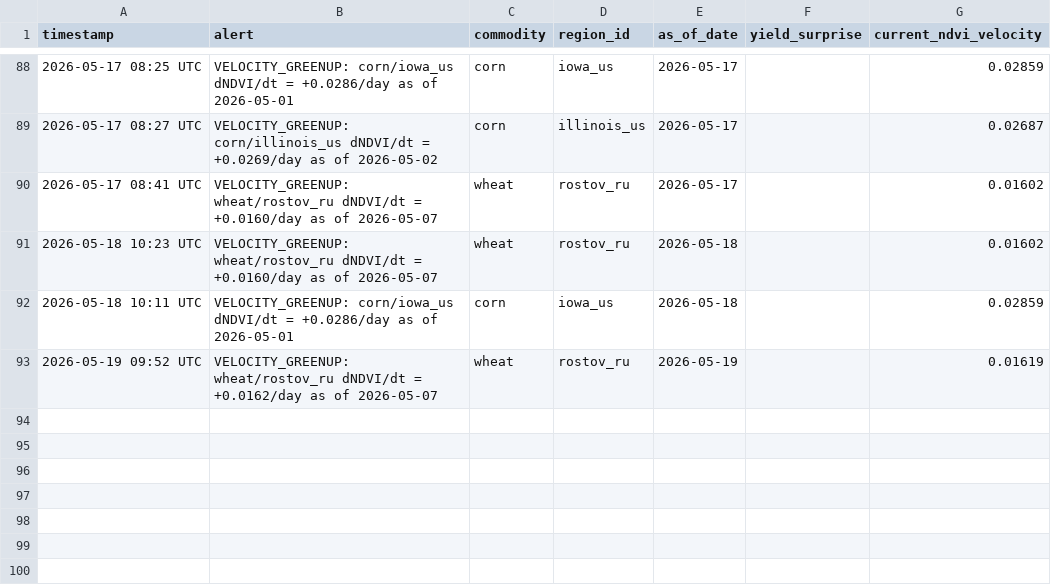
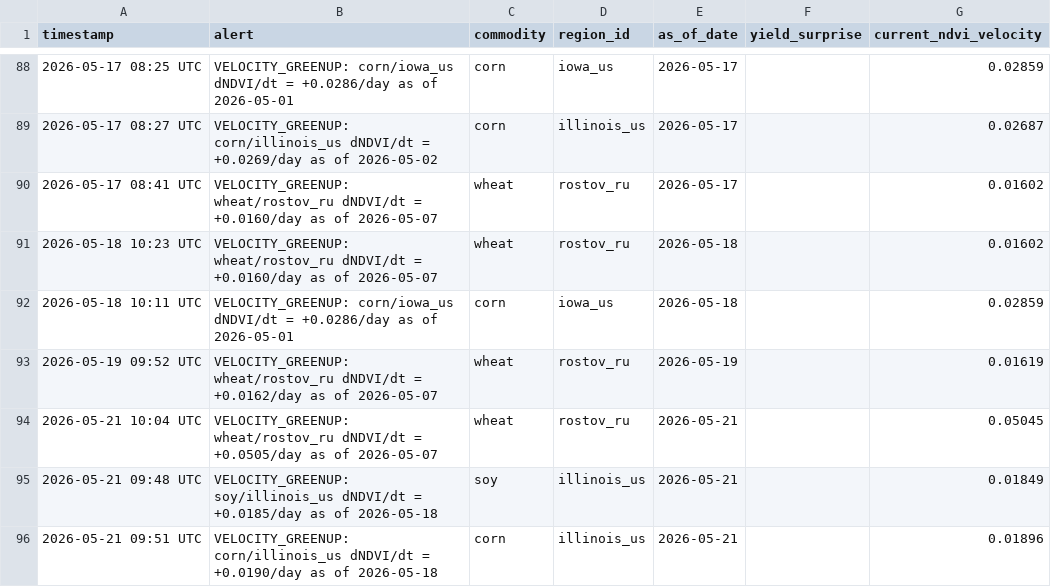
Before and after one commit to rmkenv/quantag, a CSV file: quantagri_live/quantagri_live_alerts.csv, drawn as a sheet; only a part is shown, gaps mark what is left out; the diff names each change by its address in the sheet, - before the commit and + after, or states it on an @@ line.

```diff
--- a/quantagri_live/quantagri_live_alerts.csv
+++ b/quantagri_live/quantagri_live_alerts.csv
+row 94: 2026-05-21 10:04 UTC | VELOCITY_GREENUP: wheat/rostov_ru dNDVI/dt = +0.0505/day as of 2026-05-07 | wheat | rostov_ru | 2026-05-21 |  | 0.05045
+row 95: 2026-05-21 09:48 UTC | VELOCITY_GREENUP: soy/illinois_us dNDVI/dt = +0.0185/day as of 2026-05-18 | soy | illinois_us | 2026-05-21 |  | 0.01849
+row 96: 2026-05-21 09:51 UTC | VELOCITY_GREENUP: corn/illinois_us dNDVI/dt = +0.0190/day as of 2026-05-18 | corn | illinois_us | 2026-05-21 |  | 0.01896
```
Also changed, not shown: quantagri_live/quantagri_live_results.csv, quantagri_live/quantagri_signal_scorecard.csv.
